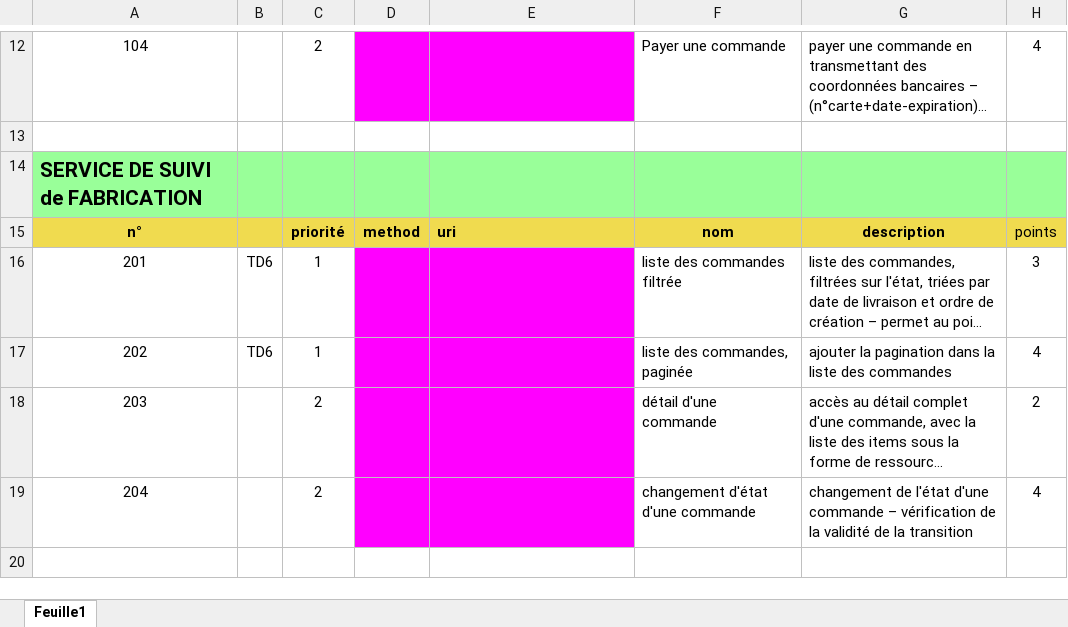
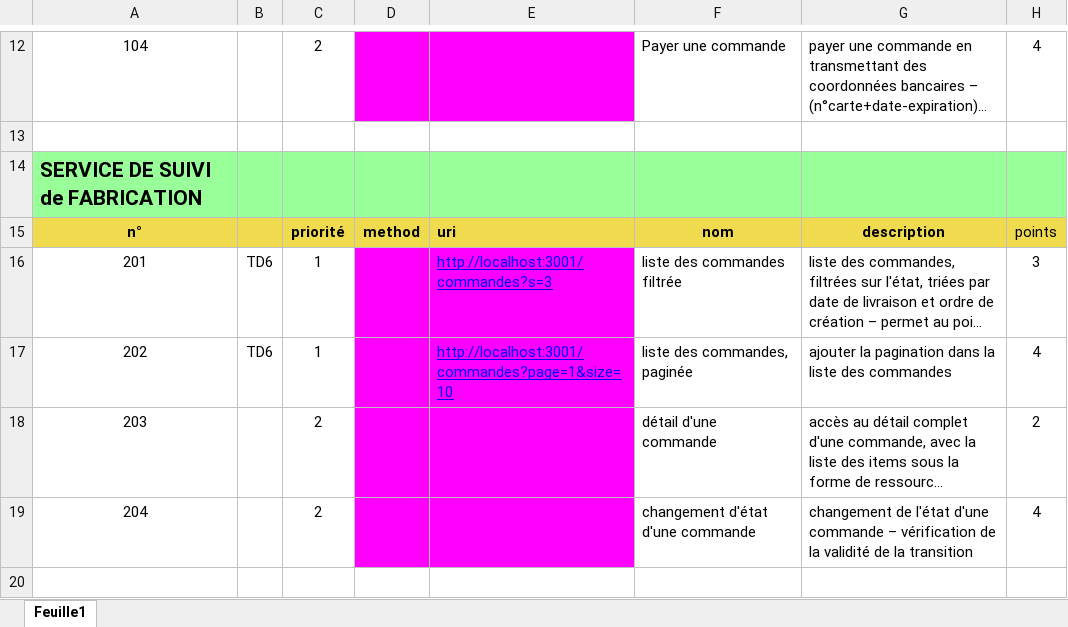
Before and after one commit to SpilmontFrancois/DevBackEndNodeJS, an Excel workbook: LBS-stories-2021-22.xlsx, sheet Feuille1, drawn as a sheet; only a part is shown, gaps mark what is left out; long unchanged cells end in …; values as stored, in another font and other column widths than the file's, no borders; the diff names each change by its address in the sheet, - before the commit and + after, or states it on an @@ line.

Commit message:
feat(app): update excel & add order by on /commandes

```diff
--- a/LBS-stories-2021-22.xlsx (sheet Feuille1)
+++ b/LBS-stories-2021-22.xlsx (sheet Feuille1)
-E16: (empty)
+E16: http://localhost:3001/commandes?s=3
-E17: (empty)
+E17: http://localhost:3001/commandes?page=1&size=10
```
Also changed, not shown: 1 other file.
